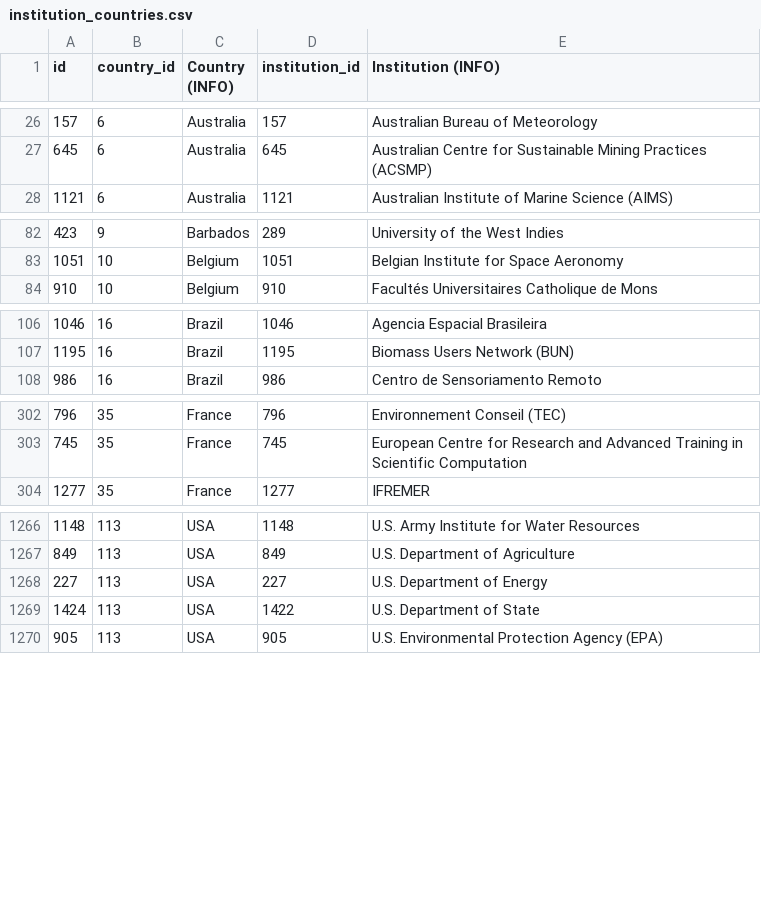
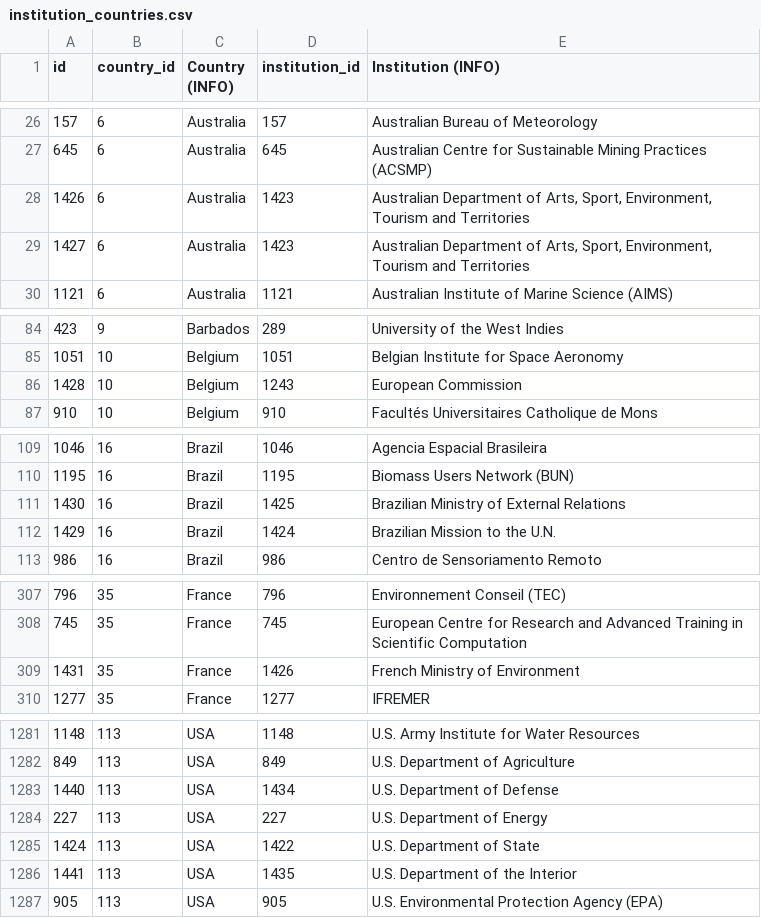
Before and after one commit to eric-brechemier/ipcc-database, a CSV file: data/institution_countries.csv, drawn as a sheet; only a part is shown, gaps mark what is left out; the diff covers the shown part only.

Commit message:
Add missing institution-country associations for AR1 WGIII
Related issue: #50
https://github.com/medea-project/ipcc-database/issues/50

```diff
--- a/data/institution_countries.csv
+++ b/data/institution_countries.csv
@@ -27,2 +27,4 @@ id,country_id,Country (INFO),institution_id,Institution (INFO)
 645,6,Australia,645,Australian Centre for Sustainable Mining Practices (ACSMP)
+1426,6,Australia,1423,"Australian Department of Arts, Sport, Environment, Tourism and Territories"
+1427,6,Australia,1423,"Australian Department of Arts, Sport, Environment, Tourism and Territories"
 1121,6,Australia,1121,Australian Institute of Marine Science (AIMS)
@@ -83,2 +85,3 @@ id,country_id,Country (INFO),institution_id,Institution (INFO)
 1051,10,Belgium,1051,Belgian Institute for Space Aeronomy
+1428,10,Belgium,1243,European Commission
 910,10,Belgium,910,Facultés Universitaires Catholique de Mons
@@ -107,2 +110,4 @@ id,country_id,Country (INFO),institution_id,Institution (INFO)
 1195,16,Brazil,1195,Biomass Users Network (BUN)
+1430,16,Brazil,1425,Brazilian Ministry of External Relations
+1429,16,Brazil,1424,Brazilian Mission to the U.N.
 986,16,Brazil,986,Centro de Sensoriamento Remoto
@@ -303,2 +308,3 @@ id,country_id,Country (INFO),institution_id,Institution (INFO)
 745,35,France,745,European Centre for Research and Advanced Training in Scientific Computation
+1431,35,France,1426,French Ministry of Environment
 1277,35,France,1277,IFREMER
@@ -1267,4 +1282,6 @@ id,country_id,Country (INFO),institution_id,Institution (INFO)
 849,113,USA,849,U.S. Department of Agriculture
+1440,113,USA,1434,U.S. Department of Defense
 227,113,USA,227,U.S. Department of Energy
 1424,113,USA,1422,U.S. Department of State
+1441,113,USA,1435,U.S. Department of the Interior
 905,113,USA,905,U.S. Environmental Protection Agency (EPA)
```
Also changed, not shown: 10 added rows elsewhere in this file.
